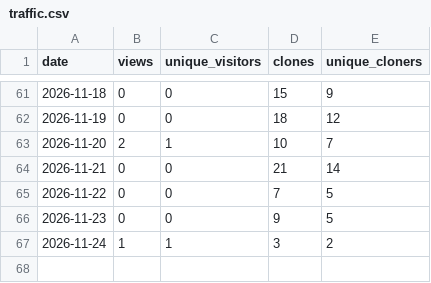
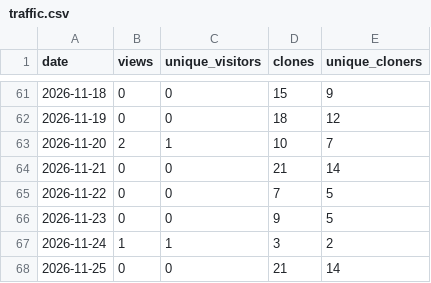
Before and after one commit to bettypau-open-knowledge/del-dataset-a-unet, a CSV file: analytics/traffic.csv, drawn as a sheet; only a part is shown, gaps mark what is left out; the diff names each change by its address in the sheet, - before the commit and + after, or states it on an @@ line.

```diff
--- a/analytics/traffic.csv
+++ b/analytics/traffic.csv
+row 68: 2026-11-25 | 0 | 0 | 21 | 14
```
